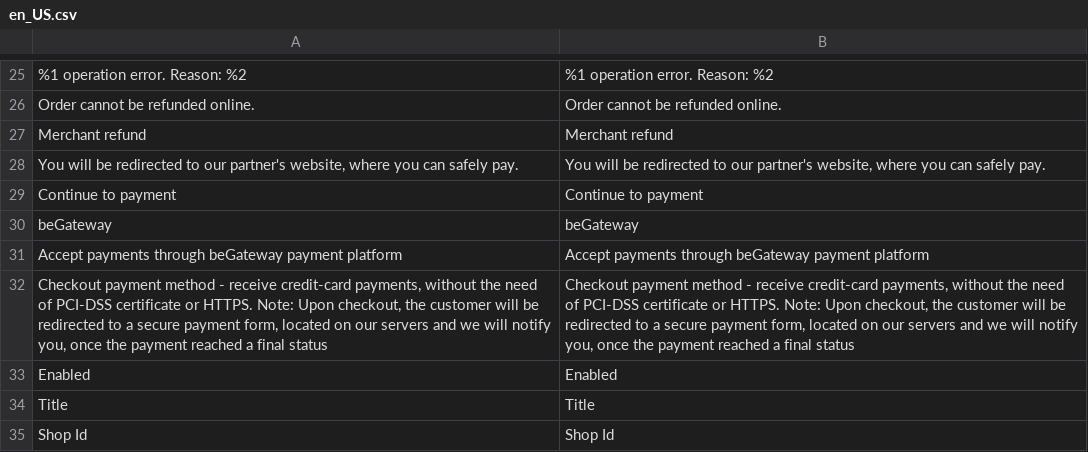
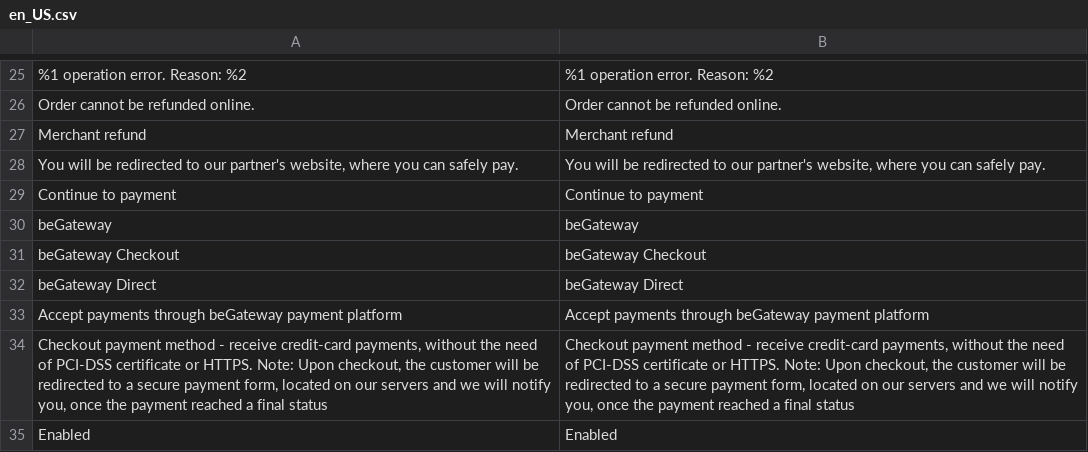
Before and after one commit to begateway/magento2-payment-module, a CSV file: i18n/en_US.csv, drawn as a sheet; only a part is shown, gaps mark what is left out; the shorter side is filled out with more unchanged rows; the diff names each change by its address in the sheet, - before the commit and + after, or states it on an @@ line.

```diff
--- a/i18n/en_US.csv
+++ b/i18n/en_US.csv
+row 31: beGateway Checkout | beGateway Checkout
+row 32: beGateway Direct | beGateway Direct
```
Also changed, not shown: i18n/ru_RU.csv, 3 other files.
